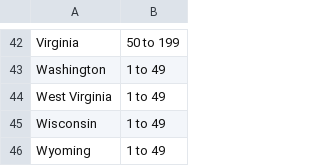
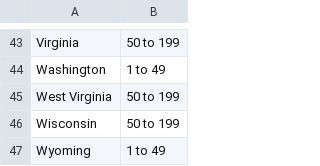
Before and after one commit to kv-hearst/cyclospora-outbreak, a CSV file: data/data.csv, drawn as a sheet; only a part is shown, gaps mark what is left out; the diff covers the shown part only.

```diff
--- a/data/data.csv
+++ b/data/data.csv
@@ -43,4 +44,4 @@ Virginia,50 to 199
 Washington,1 to 49
-West Virginia,1 to 49
-Wisconsin,1 to 49
+West Virginia,50 to 199
+Wisconsin,50 to 199
 Wyoming,1 to 49
```
Also changed, not shown: 2 added rows, 1 removed row and 9 edited cells elsewhere in this file, 1 other file.
